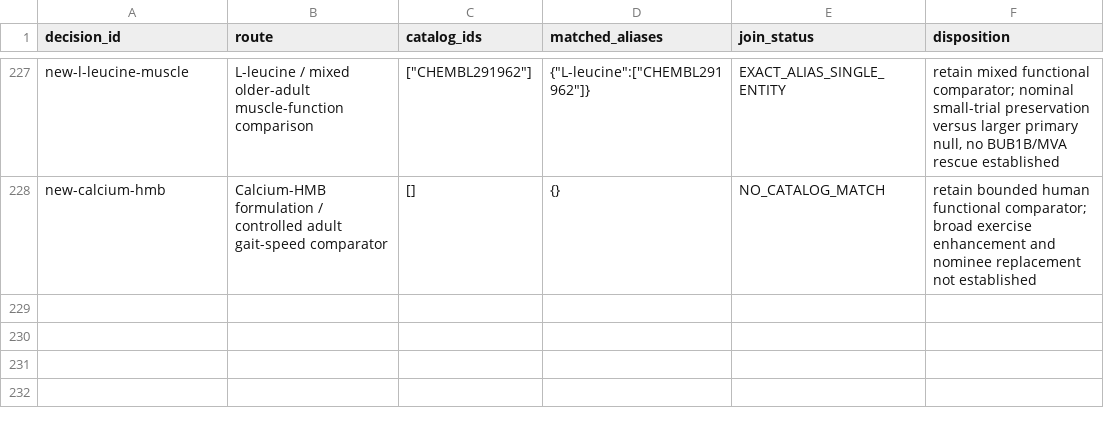
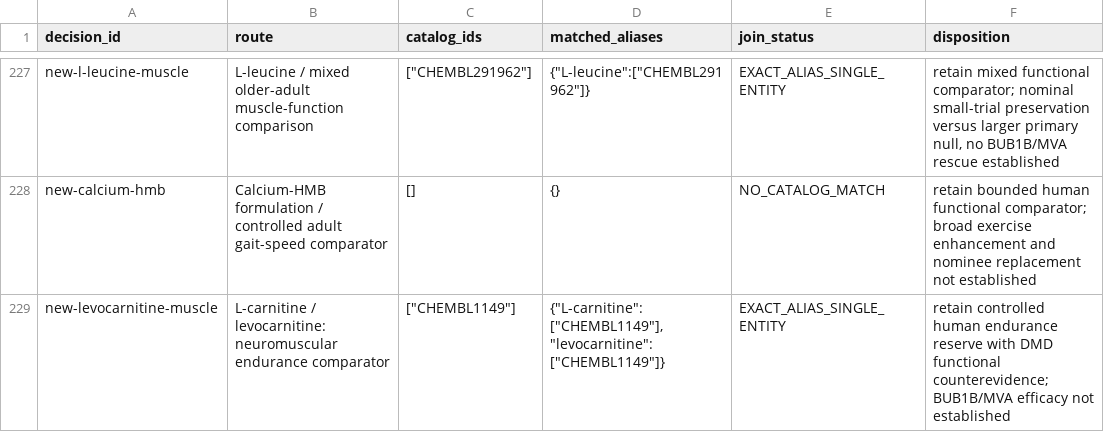
Before and after one commit to EternaPeptix/mva-hackathon, a TSV file: workflow/track2-drug-census/decision-alias-joins.tsv, drawn as a sheet; only a part is shown, gaps mark what is left out; the diff names each change by its address in the sheet, - before the commit and + after, or states it on an @@ line.

Commit message:
Qualify L-carnitine endurance evidence and DMD counterevidence

```diff
--- a/workflow/track2-drug-census/decision-alias-joins.tsv
+++ b/workflow/track2-drug-census/decision-alias-joins.tsv
+row 229: new-levocarnitine-muscle | L-carnitine / levocarnitine: neuromuscular endurance comparator | ["CHEMBL1149"] | {"L-carnitine":["CHEMBL1149"],"levocarnitine":["CHEMBL1149"]} | EXACT_ALIAS_SINGLE_ENTITY | retain controlled human endurance reserve with DMD functional counterevidence; BUB1B/MVA efficacy not established
```
Also changed, not shown: 28 other files.
